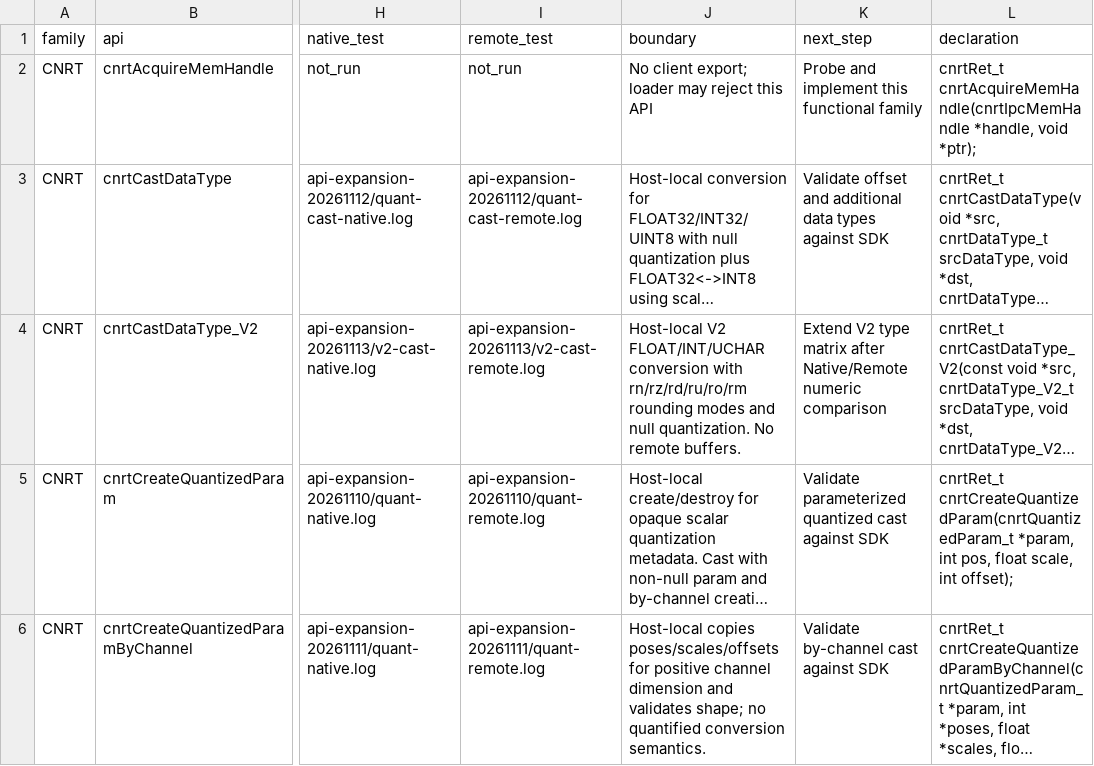
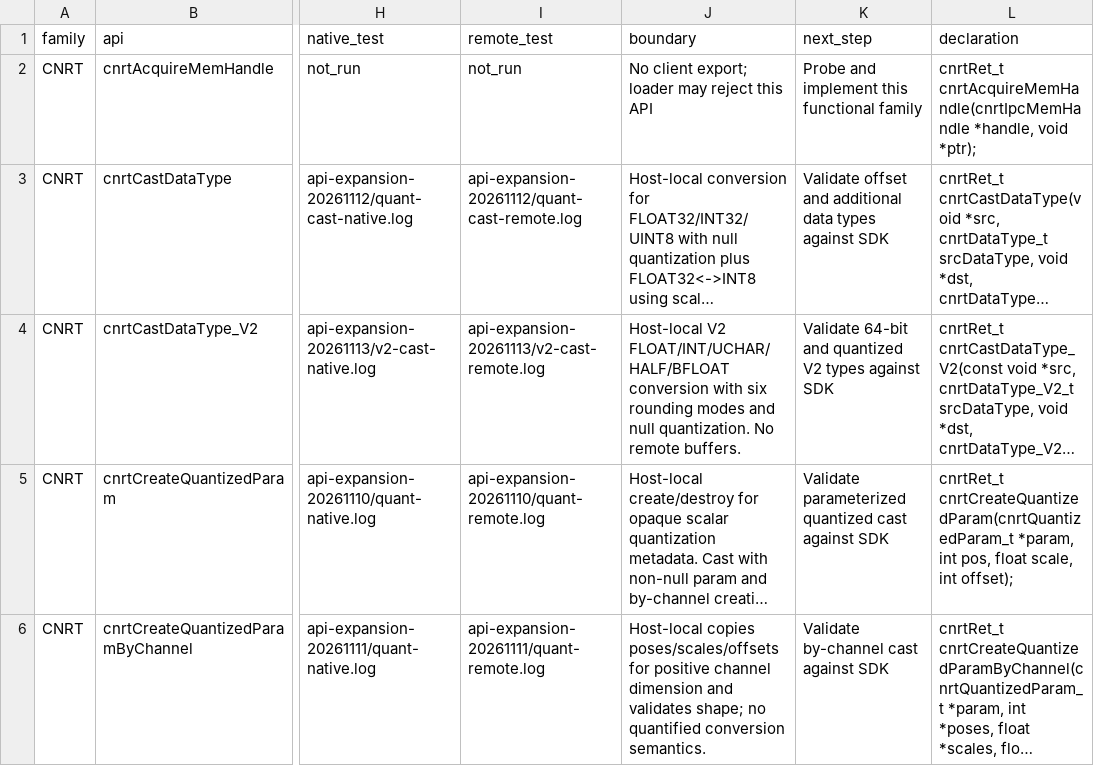
Before and after one commit to qcrs/mlu-remote-runtime, a CSV file: compat/api-ledger.csv, drawn as a sheet; only a part is shown, gaps mark what is left out; long unchanged cells end in …; the diff names each change by its address in the sheet, - before the commit and + after, or states it on an @@ line.

Commit message:
feat: support V2 half and bfloat conversions

```diff
--- a/compat/api-ledger.csv
+++ b/compat/api-ledger.csv
-J4 (boundary): Host-local V2 FLOAT/INT/UCHAR conversion with rn/rz/rd/ru/ro/rm rounding modes…
+J4 (boundary): Host-local V2 FLOAT/INT/UCHAR/HALF/BFLOAT conversion with six rounding modes…
-K4 (next_step): Extend V2 type matrix after Native/Remote numeric comparison
+K4 (next_step): Validate 64-bit and quantized V2 types against SDK
```
Also changed, not shown: 8 other files.
